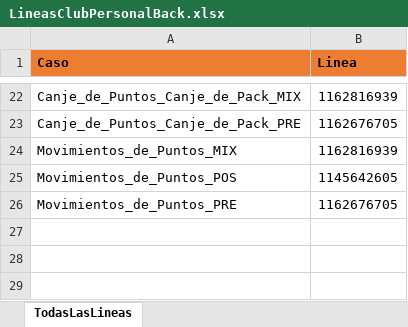
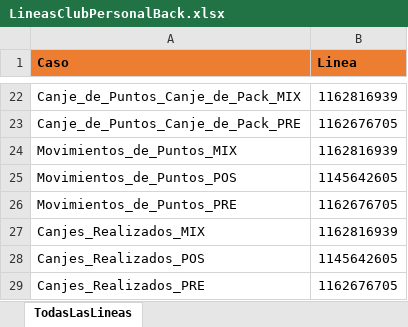
Before and after one commit to Juanpaler/seleniumTest, an Excel workbook: LineasClubPersonalBack.xlsx, sheet TodasLasLineas, drawn as a sheet; only a part is shown, gaps mark what is left out; values as stored, in another font and other column widths than the file's, no borders; the diff names each change by its address in the sheet, - before the commit and + after, or states it on an @@ line.

Commit message:
Lineas para Canjes realizados
Lineas para Canjes realizados

```diff
--- a/LineasClubPersonalBack.xlsx (sheet TodasLasLineas)
+++ b/LineasClubPersonalBack.xlsx (sheet TodasLasLineas)
+row 27: Canjes_Realizados_MIX | 1162816939
+row 28: Canjes_Realizados_POS | 1145642605
+row 29: Canjes_Realizados_PRE | 1162676705
```
